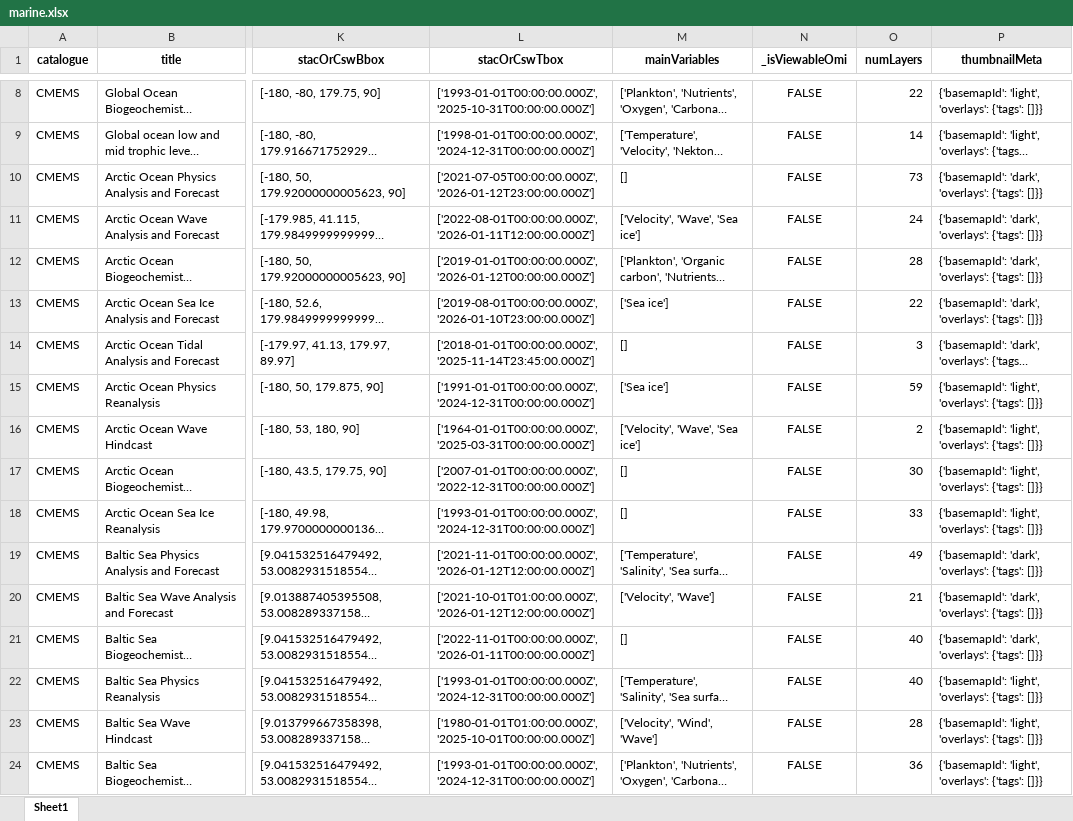
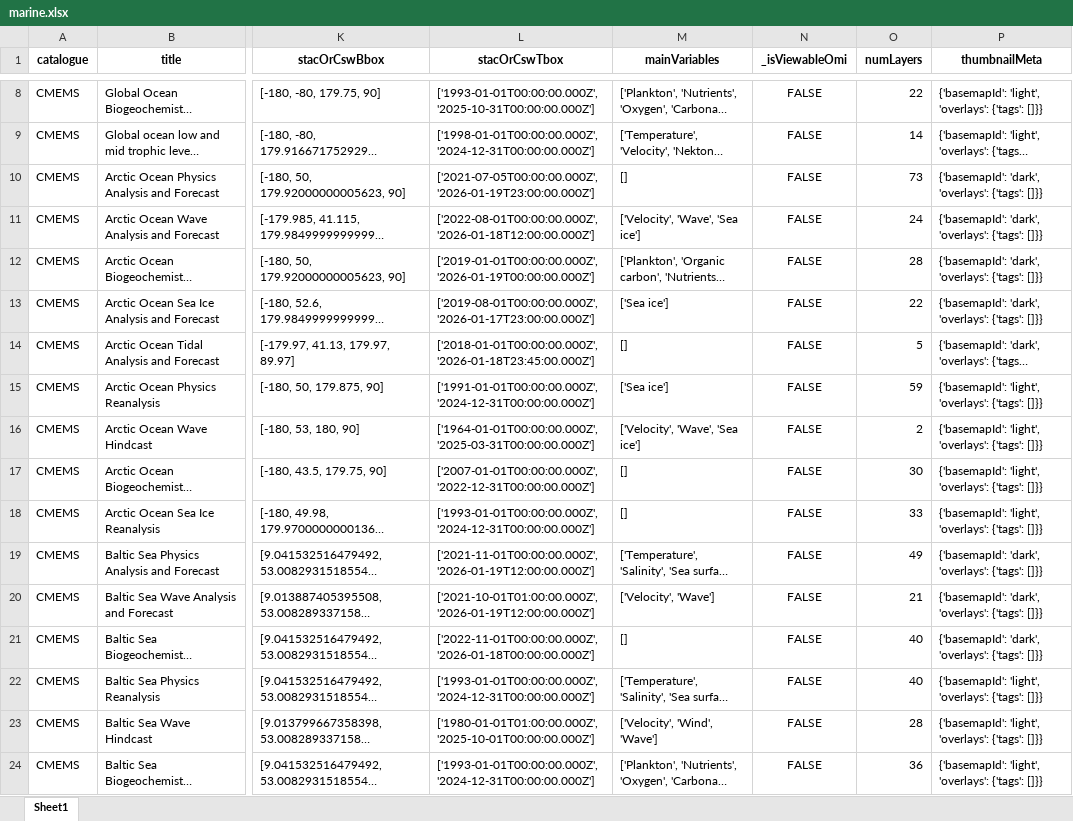
Before and after one commit to do-me/Copernicus-Services-Products-Metadata, an Excel workbook: outputs/excel/marine.xlsx, sheet Sheet1, drawn as a sheet; only a part is shown, gaps mark what is left out; long unchanged cells end in …; values as stored, in another font and other column widths than the file's, no borders; the diff covers the shown part only; the diff names each change by its address in the sheet, - before the commit and + after, or states it on an @@ line.

```diff
--- a/outputs/excel/marine.xlsx (sheet Sheet1)
+++ b/outputs/excel/marine.xlsx (sheet Sheet1)
-L10 (stacOrCswTbox): ['2021-07-05T00:00:00.000Z', '2026-01-12T23:00:00.000Z']
+L10 (stacOrCswTbox): ['2021-07-05T00:00:00.000Z', '2026-01-19T23:00:00.000Z']
-L11 (stacOrCswTbox): ['2022-08-01T00:00:00.000Z', '2026-01-11T12:00:00.000Z']
+L11 (stacOrCswTbox): ['2022-08-01T00:00:00.000Z', '2026-01-18T12:00:00.000Z']
-L12 (stacOrCswTbox): ['2019-01-01T00:00:00.000Z', '2026-01-12T00:00:00.000Z']
+L12 (stacOrCswTbox): ['2019-01-01T00:00:00.000Z', '2026-01-19T00:00:00.000Z']
-L13 (stacOrCswTbox): ['2019-08-01T00:00:00.000Z', '2026-01-10T23:00:00.000Z']
+L13 (stacOrCswTbox): ['2019-08-01T00:00:00.000Z', '2026-01-17T23:00:00.000Z']
-L14 (stacOrCswTbox): ['2018-01-01T00:00:00.000Z', '2025-11-14T23:45:00.000Z']
+L14 (stacOrCswTbox): ['2018-01-01T00:00:00.000Z', '2026-01-18T23:45:00.000Z']
-O14 (numLayers): 3
+O14 (numLayers): 5
-L19 (stacOrCswTbox): ['2021-11-01T00:00:00.000Z', '2026-01-12T12:00:00.000Z']
+L19 (stacOrCswTbox): ['2021-11-01T00:00:00.000Z', '2026-01-19T12:00:00.000Z']
-L20 (stacOrCswTbox): ['2021-10-01T01:00:00.000Z', '2026-01-12T12:00:00.000Z']
+L20 (stacOrCswTbox): ['2021-10-01T01:00:00.000Z', '2026-01-19T12:00:00.000Z']
-L21 (stacOrCswTbox): ['2022-11-01T00:00:00.000Z', '2026-01-11T00:00:00.000Z']
+L21 (stacOrCswTbox): ['2022-11-01T00:00:00.000Z', '2026-01-18T00:00:00.000Z']
```
Also changed, not shown: 4 removed rows and 117 edited cells elsewhere in this sheet, outputs/excel/climate.xlsx, outputs/excel/emergency_activities_since_2012.xlsx, 6 other files.
